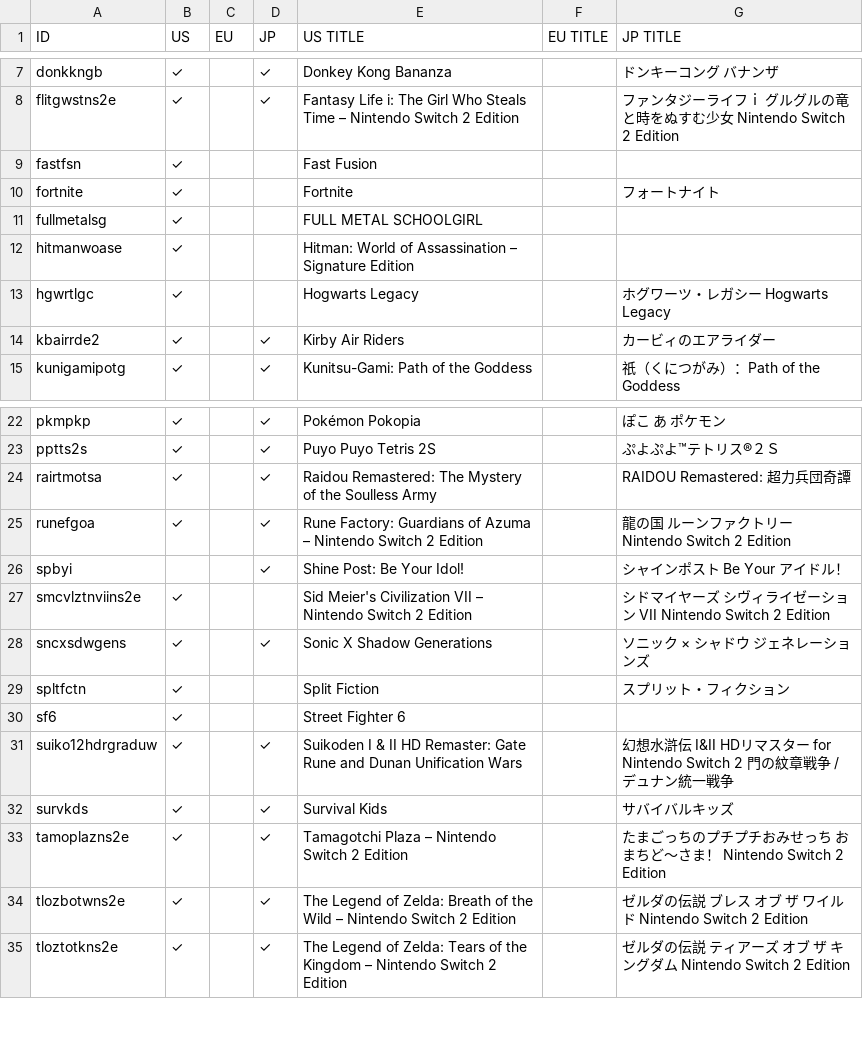
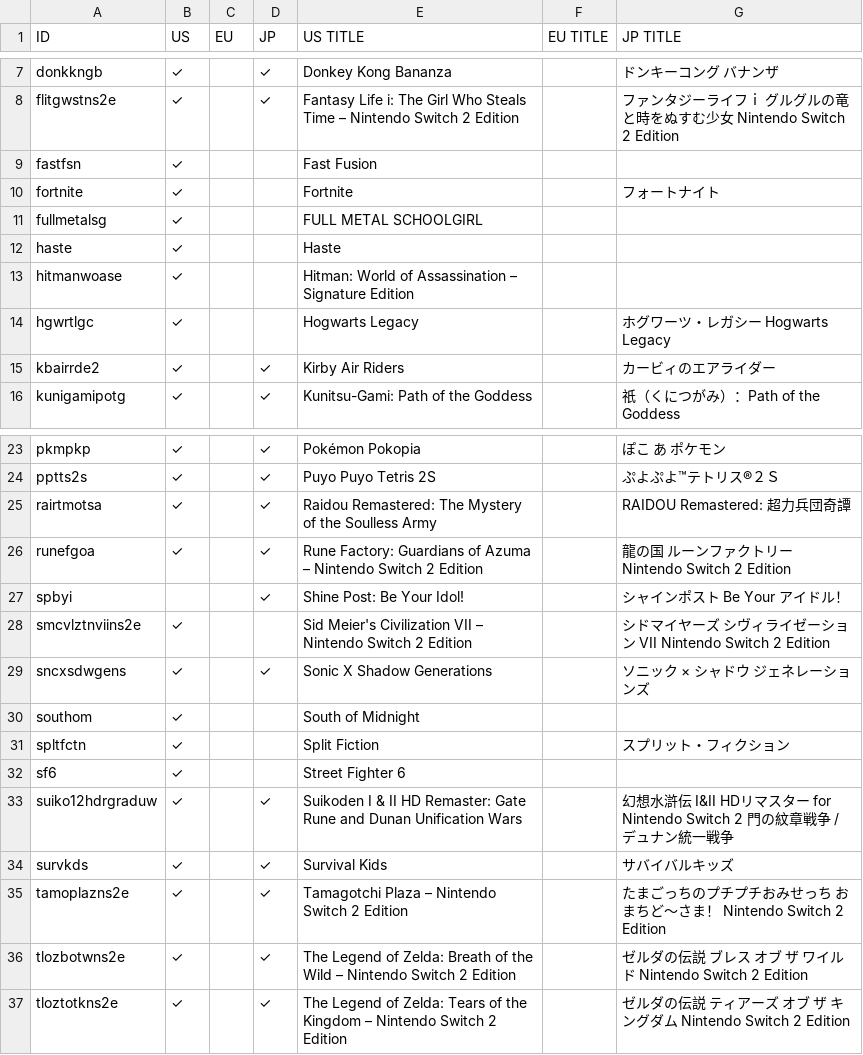
Before and after one commit to ninstar/Rich-Presence-U-DB, a CSV file: titles/bee.csv, drawn as a sheet; only a part is shown, gaps mark what is left out.

Commit message:
Update bee.csv

```diff
--- a/titles/bee.csv
+++ b/titles/bee.csv
@@ -11,2 +11,3 @@ fortnite,✓,,,Fortnite,,フォートナイト
 fullmetalsg,✓,,,FULL METAL SCHOOLGIRL,,
+haste,✓,,,Haste,,
 hitmanwoase,✓,,,Hitman: World of Assassination – Signature Edition,,
@@ -28,2 +29,3 @@ smcvlztnviins2e,✓,,,Sid Meier's Civilization VII – Nintendo Switch 2 Edition
 sncxsdwgens,✓,,✓,Sonic X Shadow Generations,,ソニック × シャドウ ジェネレーションズ
+southom,✓,,,South of Midnight,,
 spltfctn,✓,,,Split Fiction,,スプリット・フィクション
```
